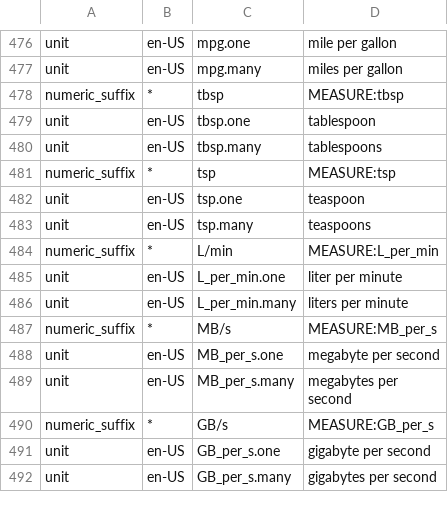
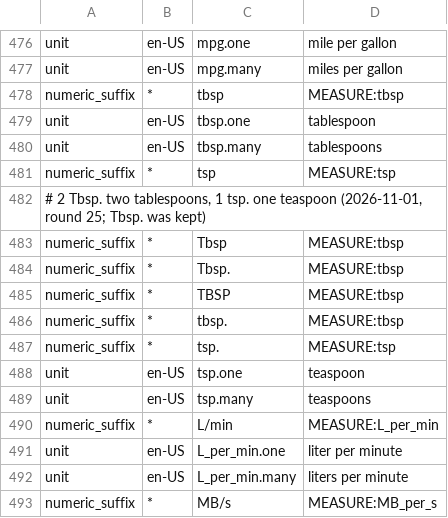
Before and after one commit to hunydev/tts-text-frontend, a TSV file: resources/languages/en-US/rules/measurements.tsv, drawn as a sheet; only a part is shown, gaps mark what is left out; the shorter side is filled out with more unchanged rows; the diff names each change by its address in the sheet, - before the commit and + after, or states it on an @@ line.

```diff
--- a/resources/languages/en-US/rules/measurements.tsv
+++ b/resources/languages/en-US/rules/measurements.tsv
+row 482: # 2 Tbsp. two tablespoons, 1 tsp. one teaspoon (2026-11-01, round 25; Tbsp. was kept)
+row 483: numeric_suffix | * | Tbsp | MEASURE:tbsp
+row 484: numeric_suffix | * | Tbsp. | MEASURE:tbsp
+row 485: numeric_suffix | * | TBSP | MEASURE:tbsp
+row 486: numeric_suffix | * | tbsp. | MEASURE:tbsp
+row 487: numeric_suffix | * | tsp. | MEASURE:tsp
```
Also changed, not shown: resources/languages/en-US/rules/abbreviations.tsv, resources/languages/en-US/rules/numeric.tsv, 7 other files.
